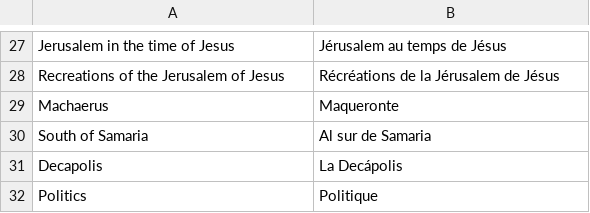
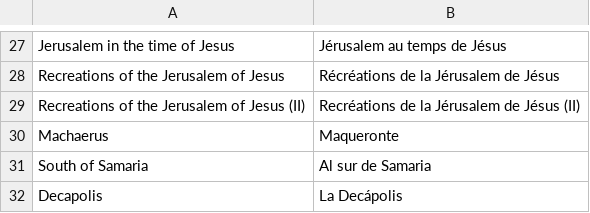
Before and after one commit to JanHerca/urantiapedia, a TSV file: input/txt/articles-fr/articles_jan_herca.tsv, drawn as a sheet; only a part is shown, gaps mark what is left out; the shorter side is filled out with more unchanged rows.

```diff
--- a/input/txt/articles-fr/articles_jan_herca.tsv
+++ b/input/txt/articles-fr/articles_jan_herca.tsv
@@ -28,2 +28,3 @@ Jerusalem in the time of Jesus	Jérusalem au temps de Jésus
 Recreations of the Jerusalem of Jesus	Récréations de la Jérusalem de Jésus
+Recreations of the Jerusalem of Jesus (II)	Recréations de la Jérusalem de Jésus (II)
 Machaerus	Maqueronte
```
Also changed, not shown: input/txt/articles-en/articles_jan_herca.tsv, 4 other files.
